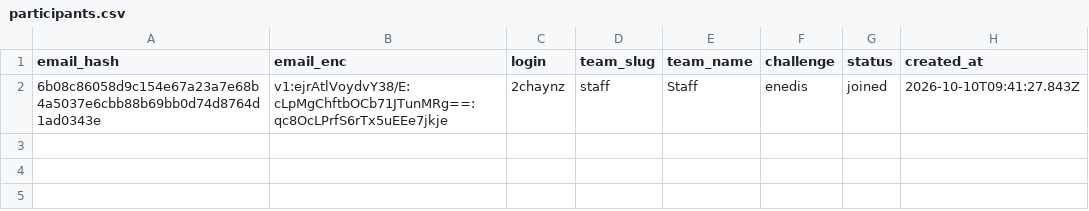
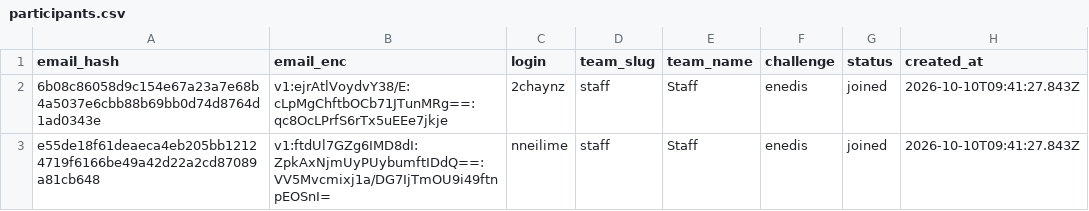
Before and after one commit to nneilime/Hackaton-IA4Impact, a CSV file: participants.csv, drawn as a sheet; the diff names each change by its address in the sheet, - before the commit and + after, or states it on an @@ line.

Commit message:
teams: nneilime rejoint staff

```diff
--- a/participants.csv
+++ b/participants.csv
+row 3: e55de18f61deaeca4eb205bb12124719f6166be49a42d22a2cd87089a81cb648 | v1:ftdUl7GZg6IMD8dI:ZpkAxNjmUyPUybumftIDdQ==:VV5Mvcmixj1a/DG7IjTmOU9i49ftnpEOSnI= | nneilime | staff | Staff | enedis | joined | 2026-10-10T09:41:27.843Z
```
Also changed, not shown: 1 other file.
